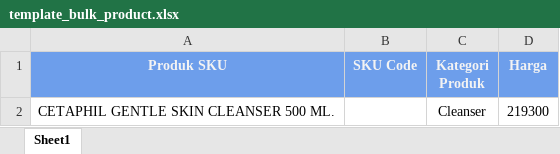
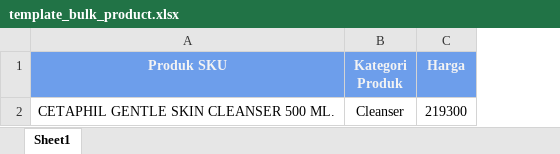
Before and after one commit to NicoIzumi30/cetapil, an Excel workbook: public/assets/template/template_bulk_product.xlsx, sheet Sheet1, drawn as a sheet; values as stored, in another font and other column widths than the file's, no borders; the diff names each change by its address in the sheet, - before the commit and + after, or states it on an @@ line.

```diff
--- a/public/assets/template/template_bulk_product.xlsx (sheet Sheet1)
+++ b/public/assets/template/template_bulk_product.xlsx (sheet Sheet1)
-column B (SKU Code), empty
```
Also changed, not shown: 8 other files.
